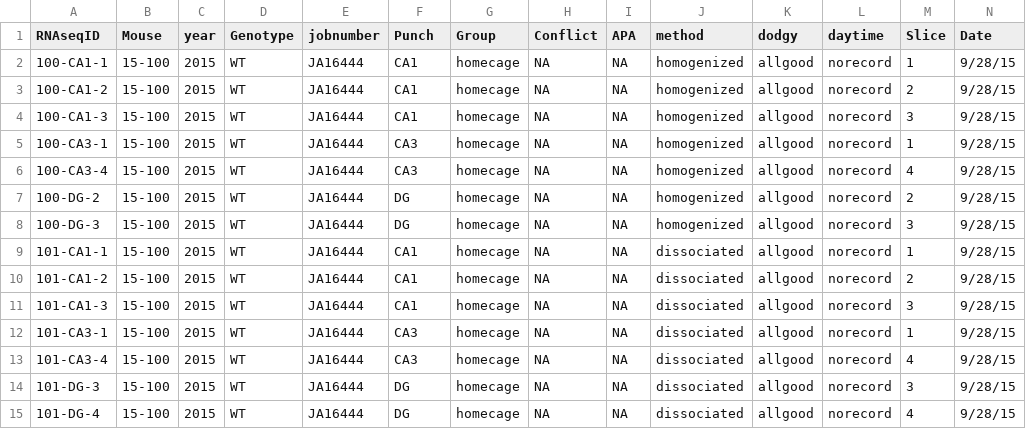
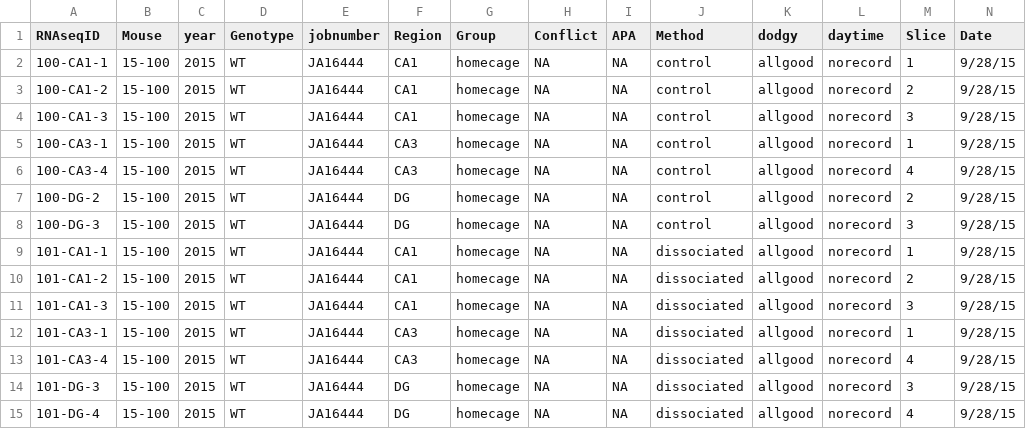
Before and after one commit to raynamharris/DissociationTest, a CSV file: data/DissociationColData.csv, drawn as a sheet; only a part is shown.

```diff
--- a/data/DissociationColData.csv
+++ b/data/DissociationColData.csv
@@ -1,9 +1,9 @@
-"RNAseqID","Mouse","year","Genotype","jobnumber","Punch","Group","Conflict","APA","method","dodgy","daytime","Slice","Date"
-"100-CA1-1","15-100",2015,"WT","JA16444","CA1","homecage",NA,NA,"homogenized","allgood","norecord",1,"9/28/15"
-"100-CA1-2","15-100",2015,"WT","JA16444","CA1","homecage",NA,NA,"homogenized","allgood","norecord",2,"9/28/15"
-"100-CA1-3","15-100",2015,"WT","JA16444","CA1","homecage",NA,NA,"homogenized","allgood","norecord",3,"9/28/15"
-"100-CA3-1","15-100",2015,"WT","JA16444","CA3","homecage",NA,NA,"homogenized","allgood","norecord",1,"9/28/15"
-"100-CA3-4","15-100",2015,"WT","JA16444","CA3","homecage",NA,NA,"homogenized","allgood","norecord",4,"9/28/15"
-"100-DG-2","15-100",2015,"WT","JA16444","DG","homecage",NA,NA,"homogenized","allgood","norecord",2,"9/28/15"
-"100-DG-3","15-100",2015,"WT","JA16444","DG","homecage",NA,NA,"homogenized","allgood","norecord",3,"9/28/15"
+"RNAseqID","Mouse","year","Genotype","jobnumber","Region","Group","Conflict","APA","Method","dodgy","daytime","Slice","Date"
+"100-CA1-1","15-100",2015,"WT","JA16444","CA1","homecage",NA,NA,"control","allgood","norecord",1,"9/28/15"
+"100-CA1-2","15-100",2015,"WT","JA16444","CA1","homecage",NA,NA,"control","allgood","norecord",2,"9/28/15"
+"100-CA1-3","15-100",2015,"WT","JA16444","CA1","homecage",NA,NA,"control","allgood","norecord",3,"9/28/15"
+"100-CA3-1","15-100",2015,"WT","JA16444","CA3","homecage",NA,NA,"control","allgood","norecord",1,"9/28/15"
+"100-CA3-4","15-100",2015,"WT","JA16444","CA3","homecage",NA,NA,"control","allgood","norecord",4,"9/28/15"
+"100-DG-2","15-100",2015,"WT","JA16444","DG","homecage",NA,NA,"control","allgood","norecord",2,"9/28/15"
+"100-DG-3","15-100",2015,"WT","JA16444","DG","homecage",NA,NA,"control","allgood","norecord",3,"9/28/15"
 "101-CA1-1","15-100",2015,"WT","JA16444","CA1","homecage",NA,NA,"dissociated","allgood","norecord",1,"9/28/15"
```
Also changed, not shown: 4 other files.
